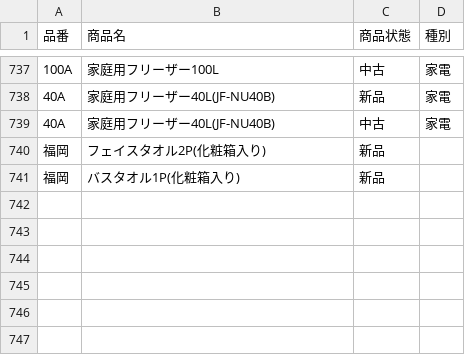
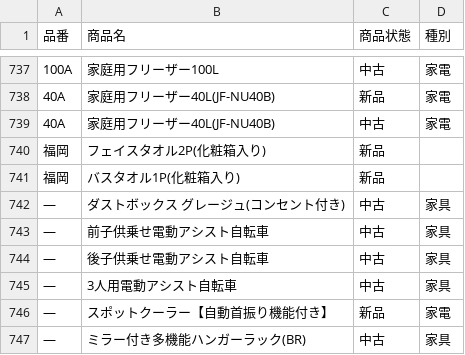
Before and after one commit to sarkland-fukuoka/zaiko-count, a CSV file: master.csv, drawn as a sheet; only a part is shown, gaps mark what is left out; the diff names each change by its address in the sheet, - before the commit and + after, or states it on an @@ line.

Commit message:
Update master.csv

```diff
--- a/master.csv
+++ b/master.csv
+row 742: — | ダストボックス グレージュ(コンセント付き) | 中古 | 家具
+row 743: — | 前子供乗せ電動アシスト自転車 | 中古 | 家具
+row 744: — | 後子供乗せ電動アシスト自転車 | 中古 | 家具
+row 745: — | 3人用電動アシスト自転車 | 中古 | 家具
+row 746: — | スポットクーラー【自動首振り機能付き】 | 新品 | 家電
+row 747: — | ミラー付き多機能ハンガーラック(BR) | 中古 | 家具
```
